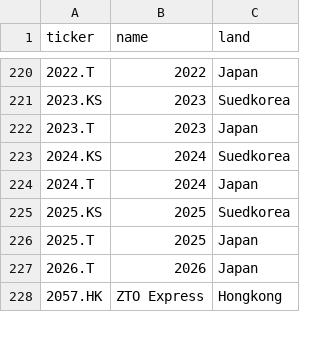
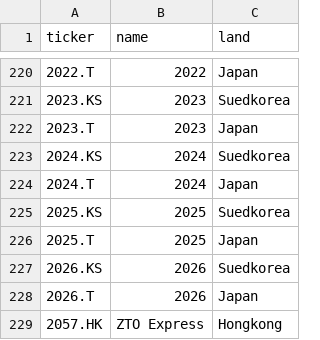
Before and after one commit to JNstocks/screener, a CSV file: universum.csv, drawn as a sheet; only a part is shown, gaps mark what is left out; the diff names each change by its address in the sheet, - before the commit and + after, or states it on an @@ line.

```diff
--- a/universum.csv
+++ b/universum.csv
+row 227: 2026.KS | 2026 | Suedkorea
```
Also changed, not shown: daten/grosse5.csv, daten/stammdaten.csv, 3 other files.
